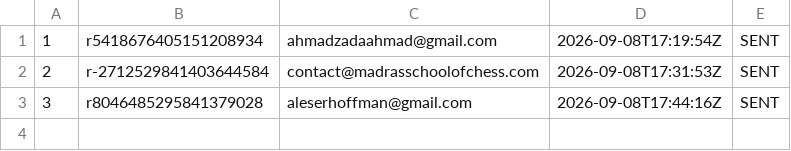
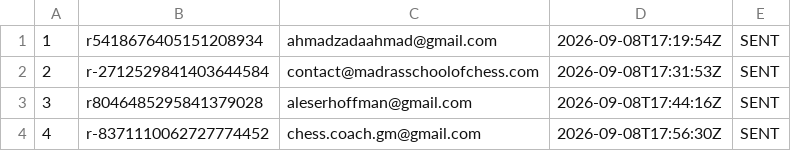
Before and after one commit to AayanHetam/chess-coach-ai, a TSV file: outreach/gm-campaign/sent-log-batch2.tsv, drawn as a sheet; the diff names each change by its address in the sheet, - before the commit and + after, or states it on an @@ line.

```diff
--- a/outreach/gm-campaign/sent-log-batch2.tsv
+++ b/outreach/gm-campaign/sent-log-batch2.tsv
+row 4: 4 | r-8371110062727774452 | chess.coach.gm@gmail.com | 2026-09-08T17:56:30Z | SENT
```
